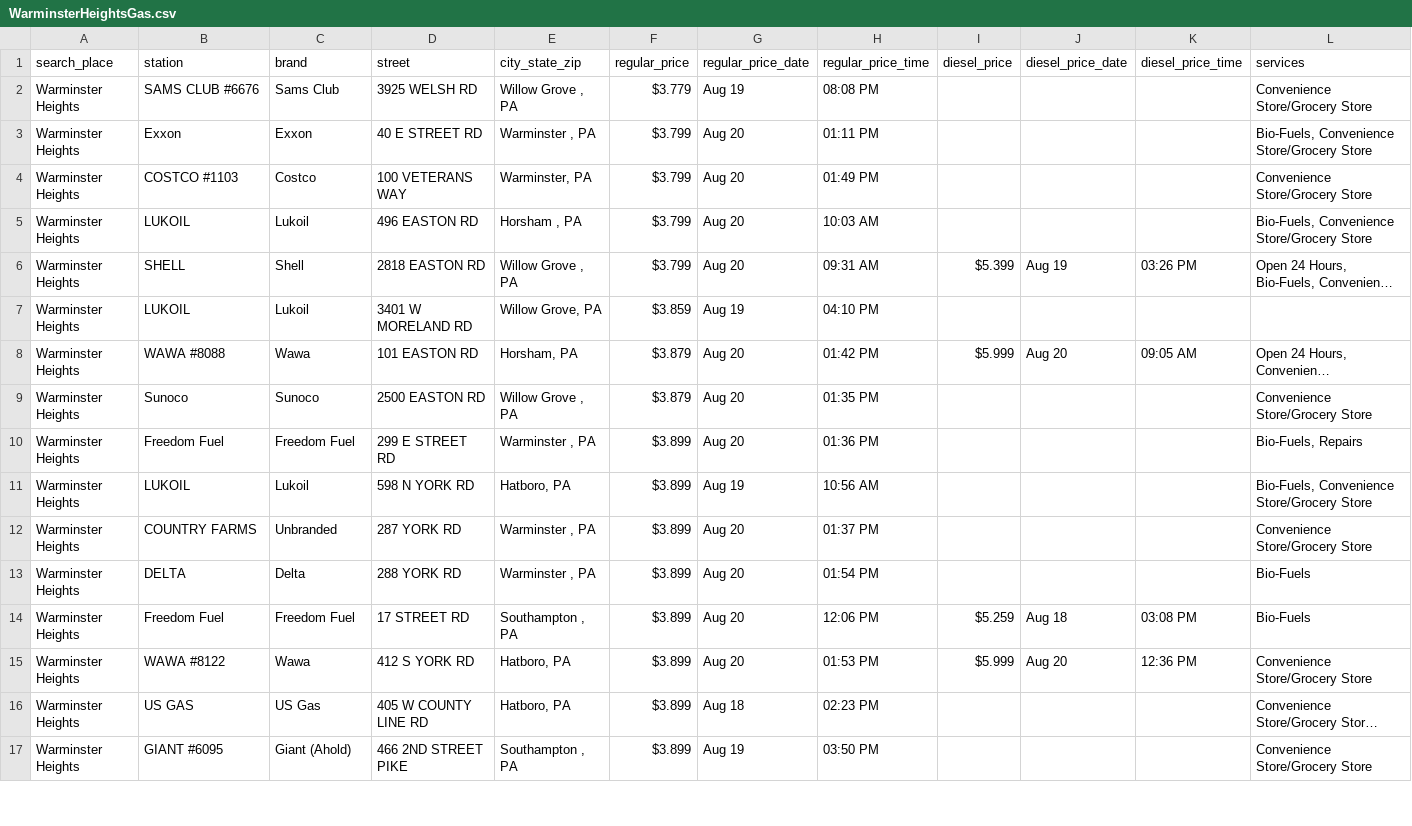
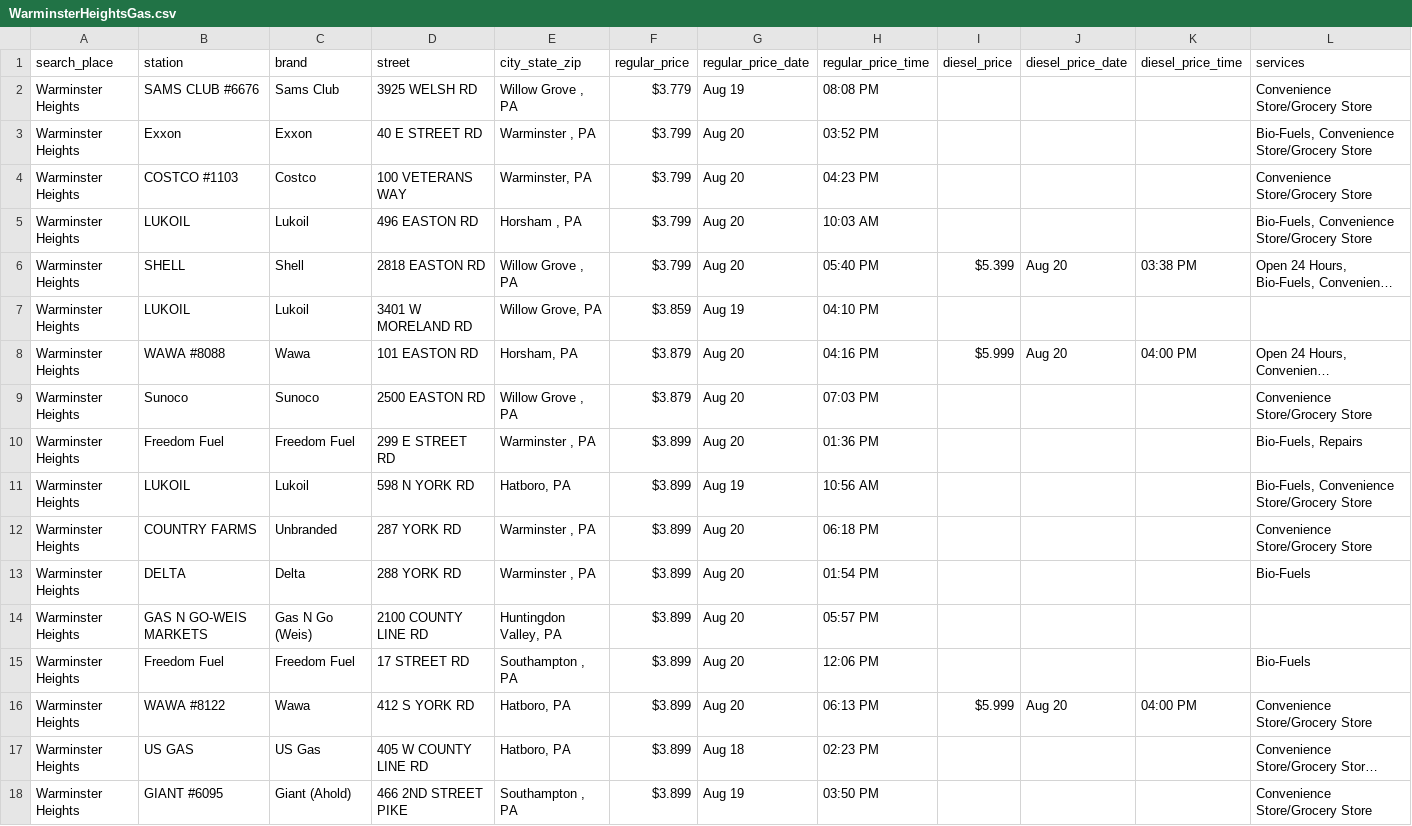
Before and after one commit to CUlleryUSATRepos/BucksGasRepo, a CSV file: BucksGasPrices/WarminsterHeightsGas.csv, drawn as a sheet; only a part is shown; long unchanged cells end in …; addresses are those after the commit; the diff covers the shown part only; the diff names each change by its address in the sheet, - before the commit and + after, or states it on an @@ line.

Commit message:
Auto update gas prices 2026-08-20 20:01:10

```diff
--- a/BucksGasPrices/WarminsterHeightsGas.csv
+++ b/BucksGasPrices/WarminsterHeightsGas.csv
-H3 (regular_price_time): 01:11 PM
+H3 (regular_price_time): 03:52 PM
-H4 (regular_price_time): 01:49 PM
+H4 (regular_price_time): 04:23 PM
-H6 (regular_price_time): 09:31 AM
+H6 (regular_price_time): 05:40 PM
-J6 (diesel_price_date): Aug 19
+J6 (diesel_price_date): Aug 20
-K6 (diesel_price_time): 03:26 PM
+K6 (diesel_price_time): 03:38 PM
-H8 (regular_price_time): 01:42 PM
+H8 (regular_price_time): 04:16 PM
-K8 (diesel_price_time): 09:05 AM
+K8 (diesel_price_time): 04:00 PM
-H9 (regular_price_time): 01:35 PM
+H9 (regular_price_time): 07:03 PM
-H12 (regular_price_time): 01:37 PM
+H12 (regular_price_time): 06:18 PM
+row 14: Warminster Heights | GAS N GO-WEIS MARKETS | Gas N Go (Weis) | 2100 COUNTY LINE RD | Huntingdon Valley, PA | $3.899 | Aug 20 | 05:57 PM
-I15 (diesel_price): $5.259
+I15 (diesel_price): (empty)
-J15 (diesel_price_date): Aug 18
+J15 (diesel_price_date): (empty)
-K15 (diesel_price_time): 03:08 PM
+K15 (diesel_price_time): (empty)
-H16 (regular_price_time): 01:53 PM
+H16 (regular_price_time): 06:13 PM
-K16 (diesel_price_time): 12:36 PM
+K16 (diesel_price_time): 04:00 PM
```
Also changed, not shown: 1 added row, 1 removed row and 42 edited cells elsewhere in this file, BucksGasPrices/IvylandGas.csv, BucksGasPrices/LanghorneGas.csv, 49 other files.
